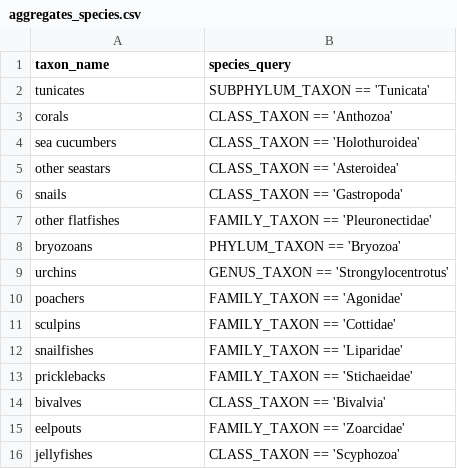
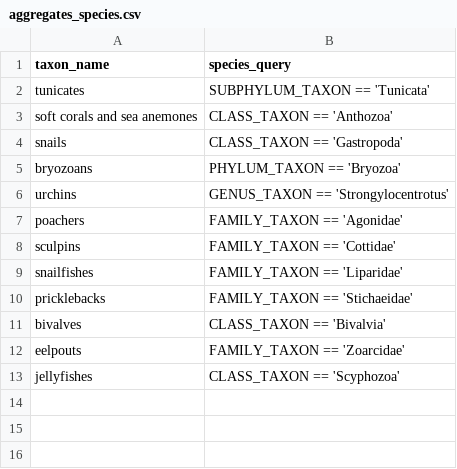
Before and after one commit to zoyafuso-NOAA/chukchi_survey_evaluation, a CSV file: data/fish_data/aggregates_species.csv, drawn as a sheet.

```diff
--- a/data/fish_data/aggregates_species.csv
+++ b/data/fish_data/aggregates_species.csv
@@ -2,7 +2,4 @@ taxon_name,species_query
 tunicates,SUBPHYLUM_TAXON == 'Tunicata'
-corals,CLASS_TAXON == 'Anthozoa'
-sea cucumbers,CLASS_TAXON == 'Holothuroidea'
-other seastars,CLASS_TAXON == 'Asteroidea'
+soft corals and sea anemones,CLASS_TAXON == 'Anthozoa'
 snails,CLASS_TAXON == 'Gastropoda'
-other flatfishes,FAMILY_TAXON == 'Pleuronectidae'
 bryozoans,PHYLUM_TAXON == 'Bryozoa'
```
Also changed, not shown: data/fish_data/2017_2019_Beam/species_info.csv, data/fish_data/AK_BTS_OtterAndBeam/species_info.csv, 9 other files.
